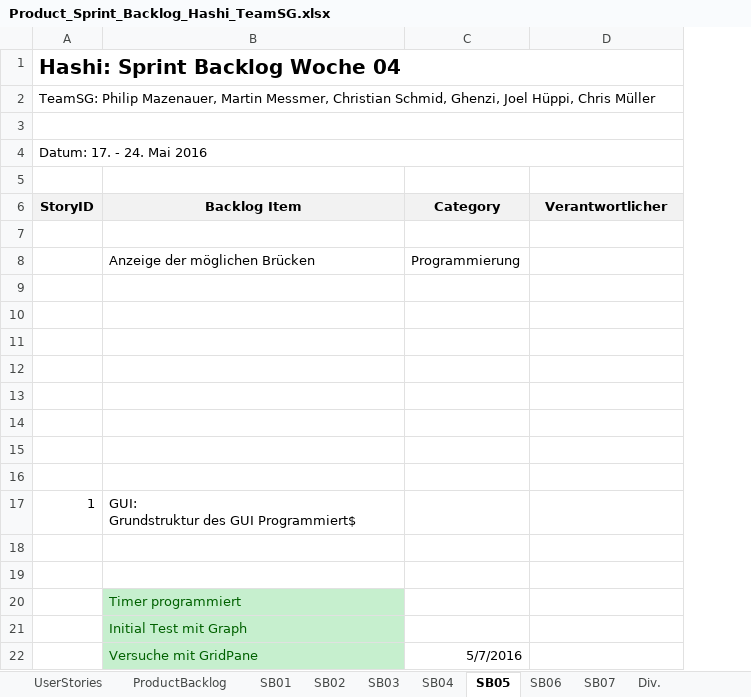
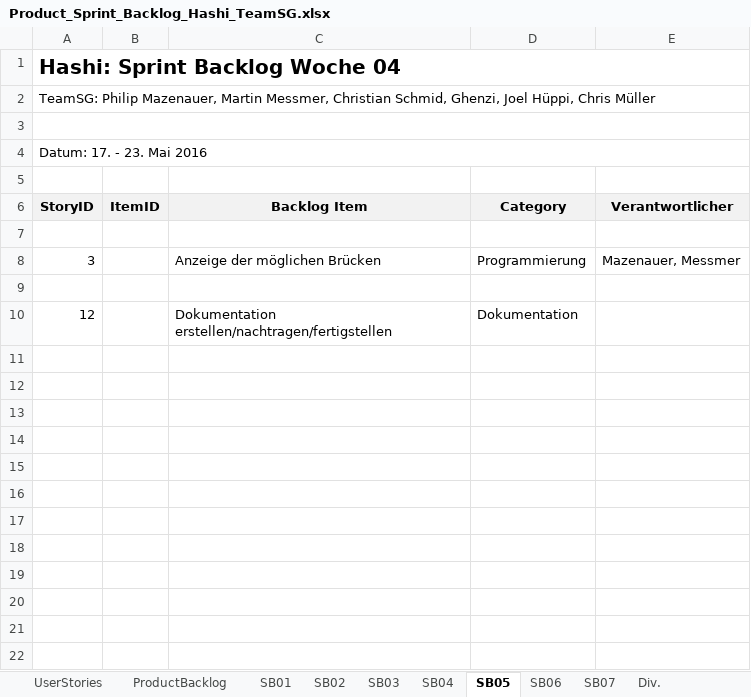
Before and after one commit to SWEHashiSG/hashi, an Excel workbook: documentation/Product_Sprint_Backlog_Hashi_TeamSG.xlsx, sheet SB05, drawn as a sheet; only a part is shown; values as stored, in another font and other column widths than the file's, no borders; removed rows and columns are numbered as before the commit, all else as after; ↵ is a line break in a cell; the diff covers the shown part only; the diff names each change by its address in the sheet, - before the commit and + after, or states it on an @@ line.

```diff
--- a/documentation/Product_Sprint_Backlog_Hashi_TeamSG.xlsx (sheet SB05)
+++ b/documentation/Product_Sprint_Backlog_Hashi_TeamSG.xlsx (sheet SB05)
+column B (ItemID), empty
-A4 (StoryID): Datum: 17. - 24. Mai 2016
+A4 (StoryID): Datum: 17. - 23. Mai 2016
-A8 (StoryID): (empty)
+A8 (StoryID): 3
-E8 (Verantwortlicher): (empty)
+E8 (Verantwortlicher): Mazenauer, Messmer
-row 10: (empty)
+row 10: 12 |  | Dokumentation erstellen/nachtragen/fertigstellen | Dokumentation
-row 11: (empty)
-row 12: (empty)
-row 13: (empty)
-row 14: (empty)
-row 15: (empty)
-row 16: (empty)
-row 17: 1 | GUI: ↵ Grundstruktur des GUI Programmiert$
-row 18: (empty)
-row 19: (empty)
-row 20:  | Timer programmiert
-row 21:  | Initial Test mit Graph
-row 22:  | Versuche mit GridPane | 5/7/2016
```
Also changed, not shown: 15 removed rows elsewhere in this sheet, sheet SB07, sheet ProductBacklog, sheet SB06, sheet SB02, sheet SB04, sheet UserStories, 3 more sheets.
